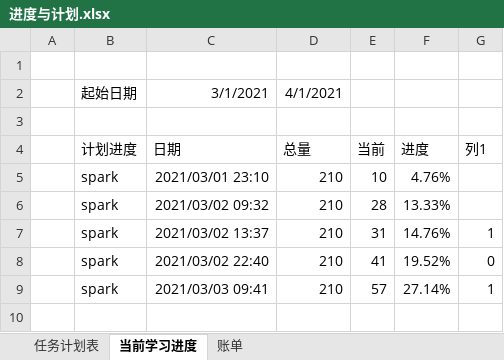
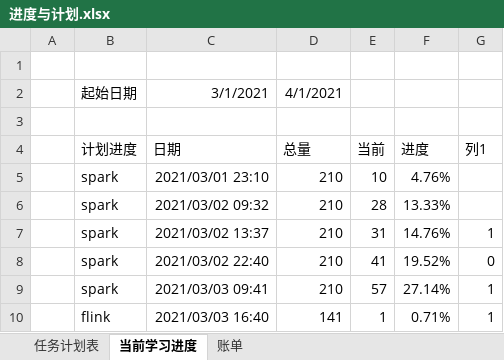
Before and after one commit to TorinMars/note, an Excel workbook: 00_files/进度与计划.xlsx, sheet 当前学习进度, drawn as a sheet; values as stored, in another font and other column widths than the file's, no borders; conditional formats and table styles not drawn; the diff names each change by its address in the sheet, - before the commit and + after, or states it on an @@ line.

```diff
--- a/00_files/进度与计划.xlsx (sheet 当前学习进度)
+++ b/00_files/进度与计划.xlsx (sheet 当前学习进度)
+row 10:  | flink | 2021/03/03 16:40 | 141 | 1 | 0.71% | 1
```
Also changed, not shown: 3 other files.
